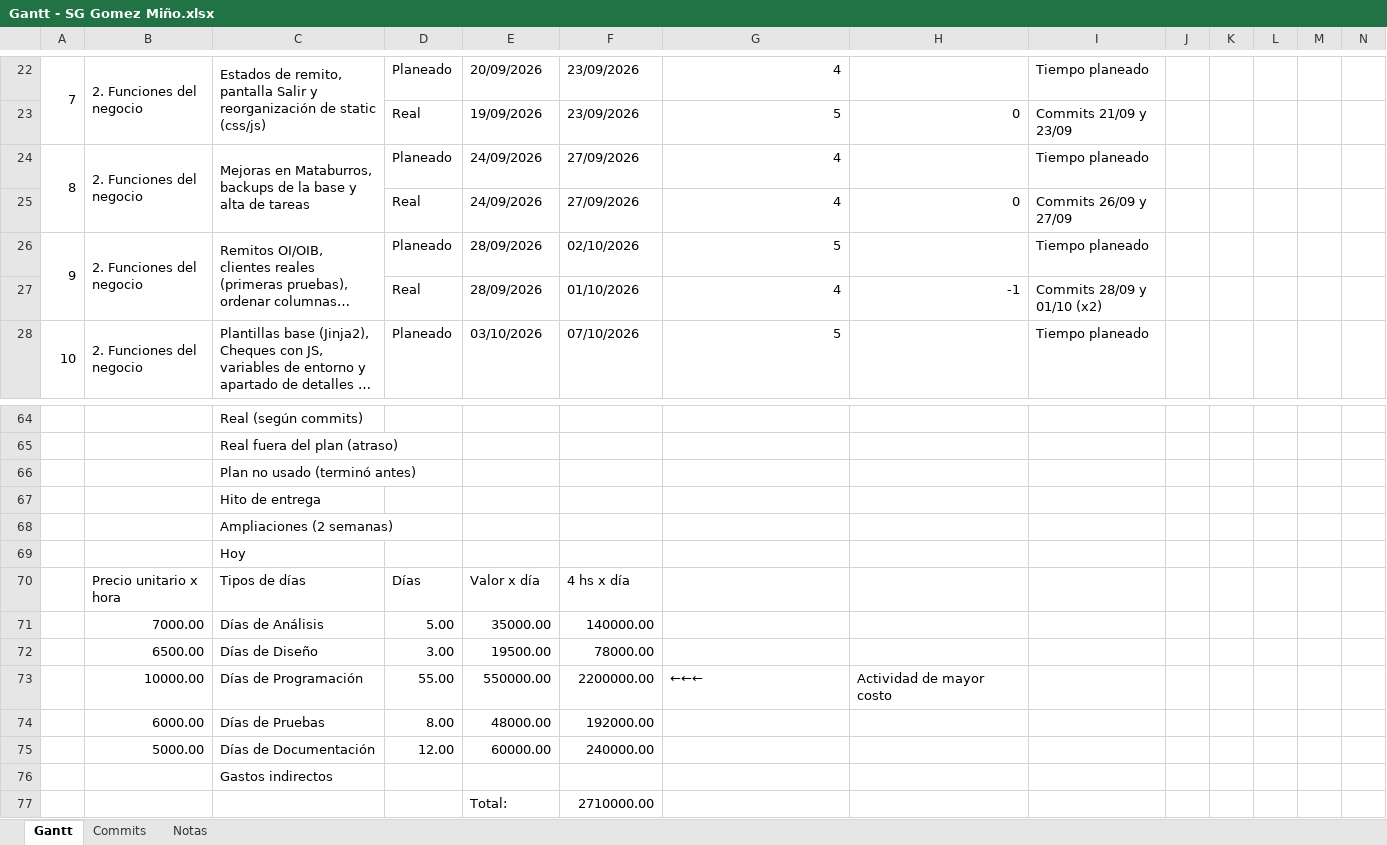
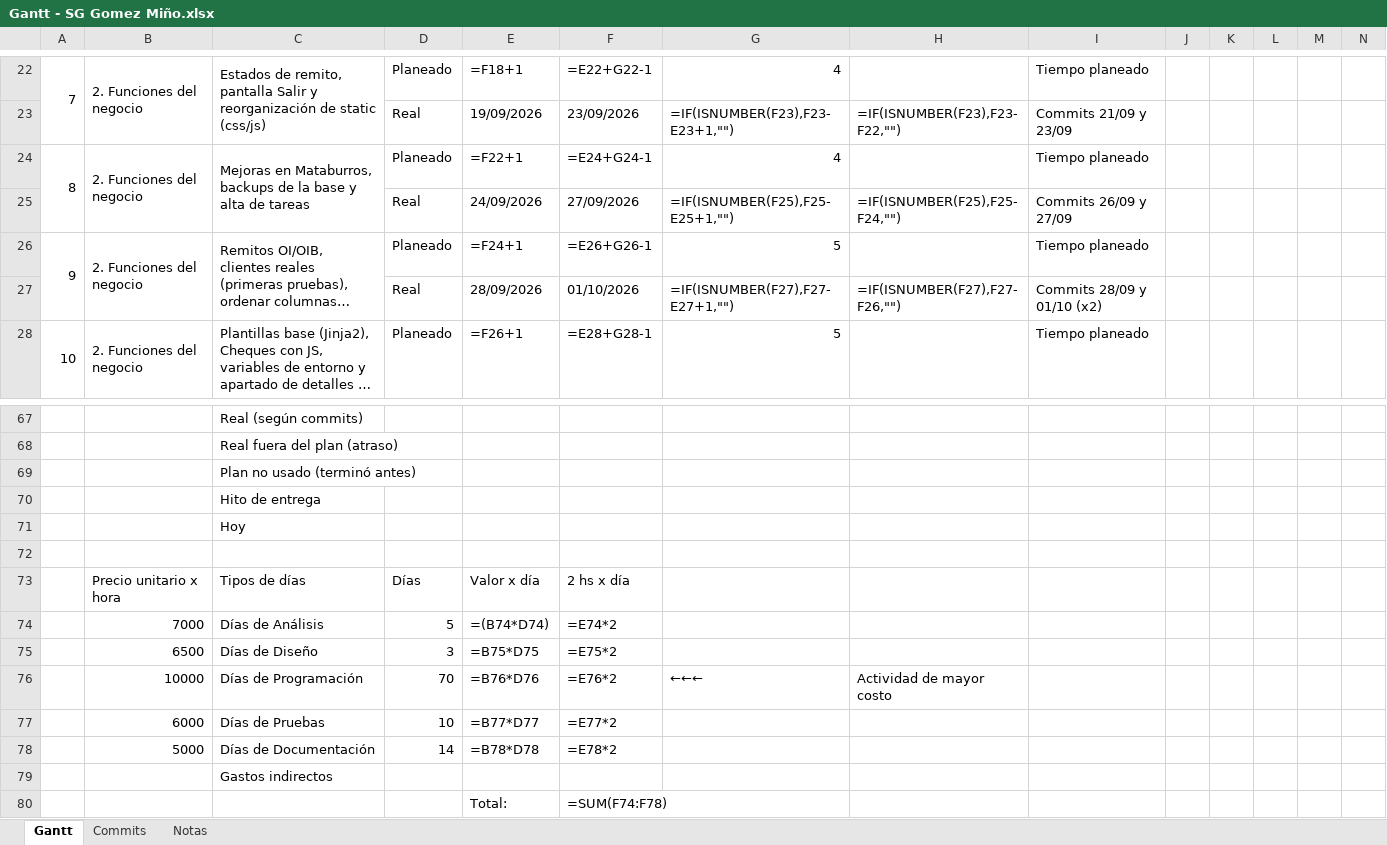
Before and after one commit to Tachi-GM/sg-gomeria, an Excel workbook: docs/Extras/Gantt - SG Gomez Miño.xlsx, sheet Gantt, drawn as a sheet; only a part is shown, gaps mark what is left out; long unchanged cells end in …; values as stored, in another font and other column widths than the file's, no cell formats; formulas without a stored value are shown as written; conditional formats not drawn; removed rows and columns are numbered as before the commit, all else as after; rows hold the shown columns only; the diff covers the shown part only; the diff names each change by its address in the sheet, - before the commit and + after, or states it on an @@ line.

```diff
--- a/docs/Extras/Gantt - SG Gomez Miño.xlsx (sheet Gantt)
+++ b/docs/Extras/Gantt - SG Gomez Miño.xlsx (sheet Gantt)
-E22: 20/09/2026
+E22: =F18+1
-F22: 23/09/2026
+F22: =E22+G22-1
-G23: 5
+G23: =IF(ISNUMBER(F23),F23-E23+1,"")
-H23: 0
+H23: =IF(ISNUMBER(F23),F23-F22,"")
-E24: 24/09/2026
+E24: =F22+1
-F24: 27/09/2026
+F24: =E24+G24-1
-G25: 4
+G25: =IF(ISNUMBER(F25),F25-E25+1,"")
-H25: 0
+H25: =IF(ISNUMBER(F25),F25-F24,"")
-E26: 28/09/2026
+E26: =F24+1
-F26: 02/10/2026
+F26: =E26+G26-1
-G27: 4
+G27: =IF(ISNUMBER(F27),F27-E27+1,"")
-H27: -1
+H27: =IF(ISNUMBER(F27),F27-F26,"")
-E28: 03/10/2026
+E28: =F26+1
-F28: 07/10/2026
+F28: =E28+G28-1
-row 68:  |  | Ampliaciones (2 semanas)
+row 72: (empty)
-F73: 4 hs x día
+F73: 2 hs x día
-row 71:  | 7000.00 | Días de Análisis | 5.00 | 35000.00 | 140000.00
-row 72:  | 6500.00 | Días de Diseño | 3.00 | 19500.00 | 78000.00
-row 73:  | 10000.00 | Días de Programación | 55.00 | 550000.00 | 2200000.00 | ←←← | Actividad de mayor costo
-row 74:  | 6000.00 | Días de Pruebas | 8.00 | 48000.00 | 192000.00
-row 75:  | 5000.00 | Días de Documentación | 12.00 | 60000.00 | 240000.00
+row 74:  | 7000 | Días de Análisis | 5 | =(B74*D74) | =E74*2
+row 75:  | 6500 | Días de Diseño | 3 | =B75*D75 | =E75*2
+row 76:  | 10000 | Días de Programación | 70 | =B76*D76 | =E76*2 | ←←← | Actividad de mayor costo
+row 77:  | 6000 | Días de Pruebas | 10 | =B77*D77 | =E77*2
+row 78:  | 5000 | Días de Documentación | 14 | =B78*D78 | =E78*2
-F80: 2710000.00
+F80: =SUM(F74:F78)
```
Also changed, not shown: other rows of this sheet, sheet Commits, sheet Notas, cell formats, 7 other files.
